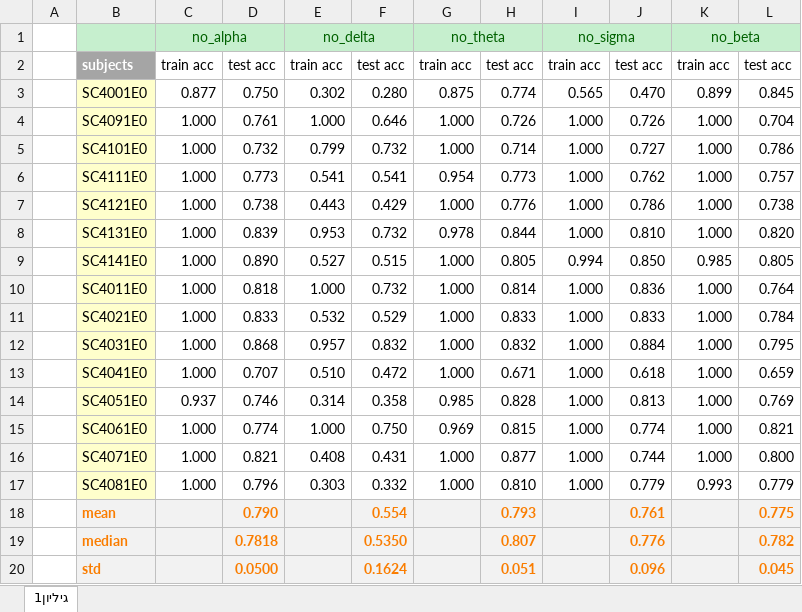
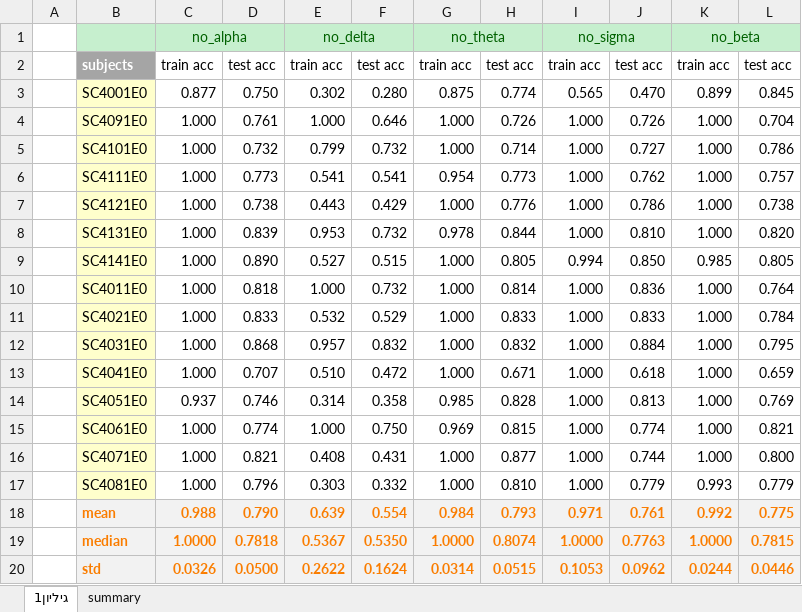
Before and after one commit to orelts/Sleep-Stage-Prediction-Classification-Using-Neural-ODE, an Excel workbook: reports/Excels/3_Ablation_study_drop_one.xlsx, sheet גיליון1, drawn as a sheet; values as stored, in another font and other column widths than the file's, no borders; the diff names each change by its address in the sheet, - before the commit and + after, or states it on an @@ line.

```diff
--- a/reports/Excels/3_Ablation_study_drop_one.xlsx (sheet גיליון1)
+++ b/reports/Excels/3_Ablation_study_drop_one.xlsx (sheet גיליון1)
+sheet tab: summary
-C18: (empty)
+C18: 0.988
-E18: (empty)
+E18: 0.639
-G18: (empty)
+G18: 0.984
-I18: (empty)
+I18: 0.971
-K18: (empty)
+K18: 0.992
-C19: (empty)
+C19: 1.0000
-E19: (empty)
+E19: 0.5367
-G19: (empty)
+G19: 1.0000
-H19: 0.807
+H19: 0.8074
-I19: (empty)
+I19: 1.0000
-J19: 0.776
+J19: 0.7763
-K19: (empty)
+K19: 1.0000
-L19: 0.782
+L19: 0.7815
-C20: (empty)
+C20: 0.0326
-E20: (empty)
+E20: 0.2622
-G20: (empty)
+G20: 0.0314
-H20: 0.051
+H20: 0.0515
-I20: (empty)
+I20: 0.1053
-J20: 0.096
+J20: 0.0962
-K20: (empty)
+K20: 0.0244
-L20: 0.045
+L20: 0.0446
```
Also changed, not shown: reports/Excels/1_Raw_Experiment.xlsx, 1 other file.
